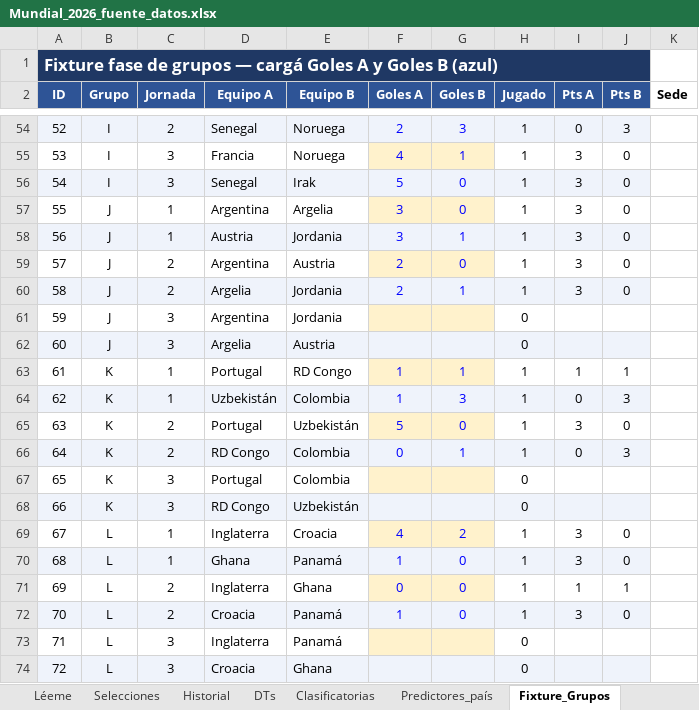
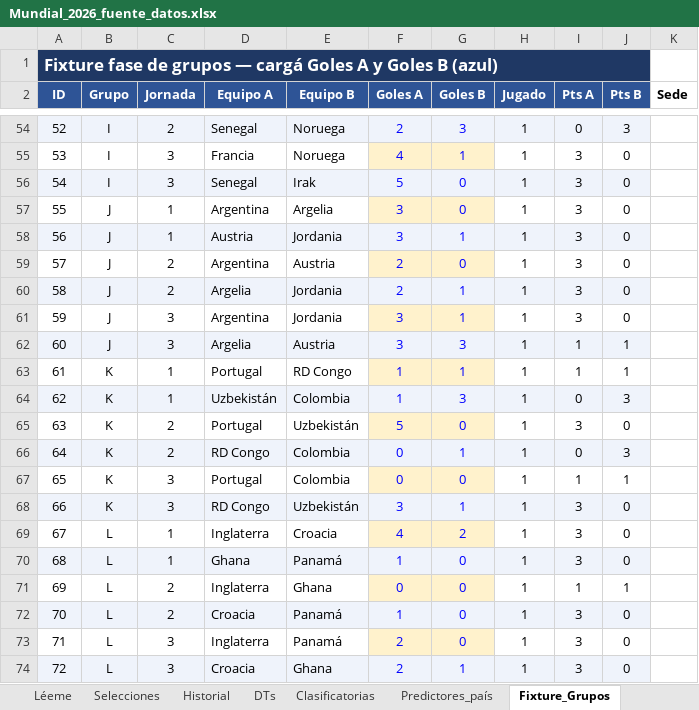
Before and after one commit to santiagoriverti/ML_prediccion_mundial2026, an Excel workbook: Mundial_2026_fuente_datos.xlsx, sheet Fixture_Grupos, drawn as a sheet; only a part is shown, gaps mark what is left out; values as stored, in another font and other column widths than the file's, no borders; the diff names each change by its address in the sheet, - before the commit and + after, or states it on an @@ line.

```diff
--- a/Mundial_2026_fuente_datos.xlsx (sheet Fixture_Grupos)
+++ b/Mundial_2026_fuente_datos.xlsx (sheet Fixture_Grupos)
-F61:F62 (Goles A): (empty)
+F61:F62 (Goles A): 3
-G61 (Goles B): (empty)
+G61 (Goles B): 1
-H61:H62 (Jugado): 0
+H61:H62 (Jugado): 1
-I61 (Pts A): (empty)
+I61 (Pts A): 3
-J61 (Pts B): (empty)
+J61 (Pts B): 0
-G62 (Goles B): (empty)
+G62 (Goles B): 3
-I62 (Pts A): (empty)
+I62 (Pts A): 1
-J62 (Pts B): (empty)
+J62 (Pts B): 1
-F67 (Goles A): (empty)
+F67 (Goles A): 0
-G67 (Goles B): (empty)
+G67 (Goles B): 0
-H67:H68 (Jugado): 0
+H67:H68 (Jugado): 1
-I67 (Pts A): (empty)
+I67 (Pts A): 1
-J67 (Pts B): (empty)
+J67 (Pts B): 1
-F68 (Goles A): (empty)
+F68 (Goles A): 3
-G68 (Goles B): (empty)
+G68 (Goles B): 1
-I68 (Pts A): (empty)
+I68 (Pts A): 3
-J68 (Pts B): (empty)
+J68 (Pts B): 0
-F73:F74 (Goles A): (empty)
+F73:F74 (Goles A): 2
-G73 (Goles B): (empty)
+G73 (Goles B): 0
-H73:H74 (Jugado): 0
+H73:H74 (Jugado): 1
-I73:I74 (Pts A): (empty)
+I73:I74 (Pts A): 3
-J73:J74 (Pts B): (empty)
+J73:J74 (Pts B): 0
-G74 (Goles B): (empty)
+G74 (Goles B): 1
```
Also changed, not shown: sheet Posiciones, sheet Eliminatorias.
